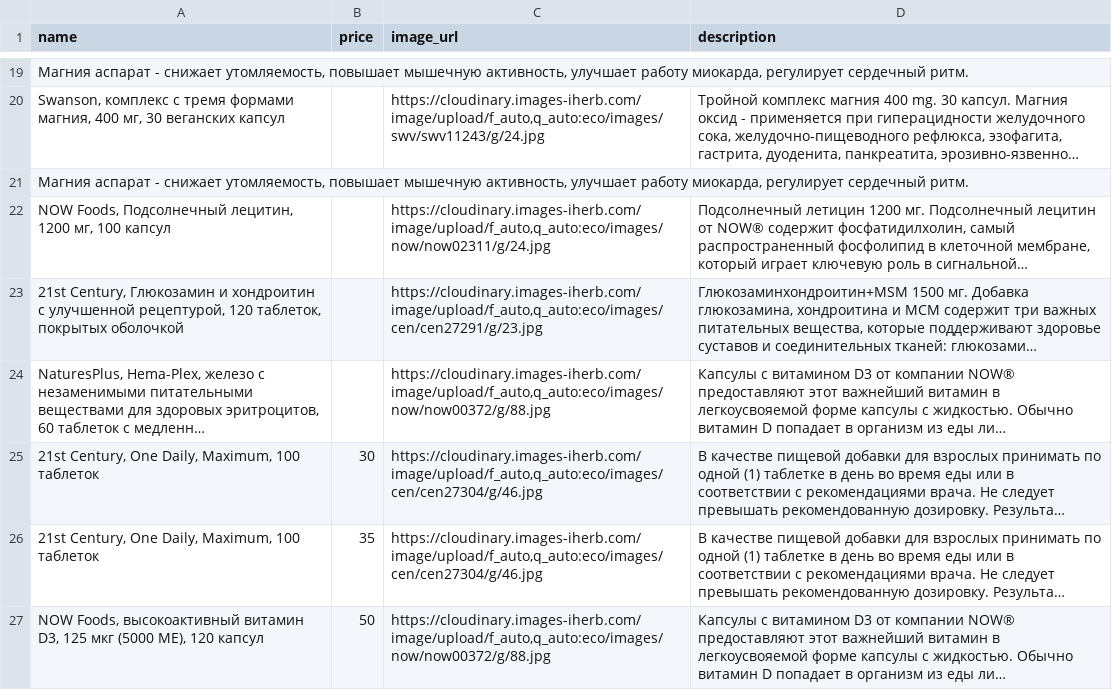
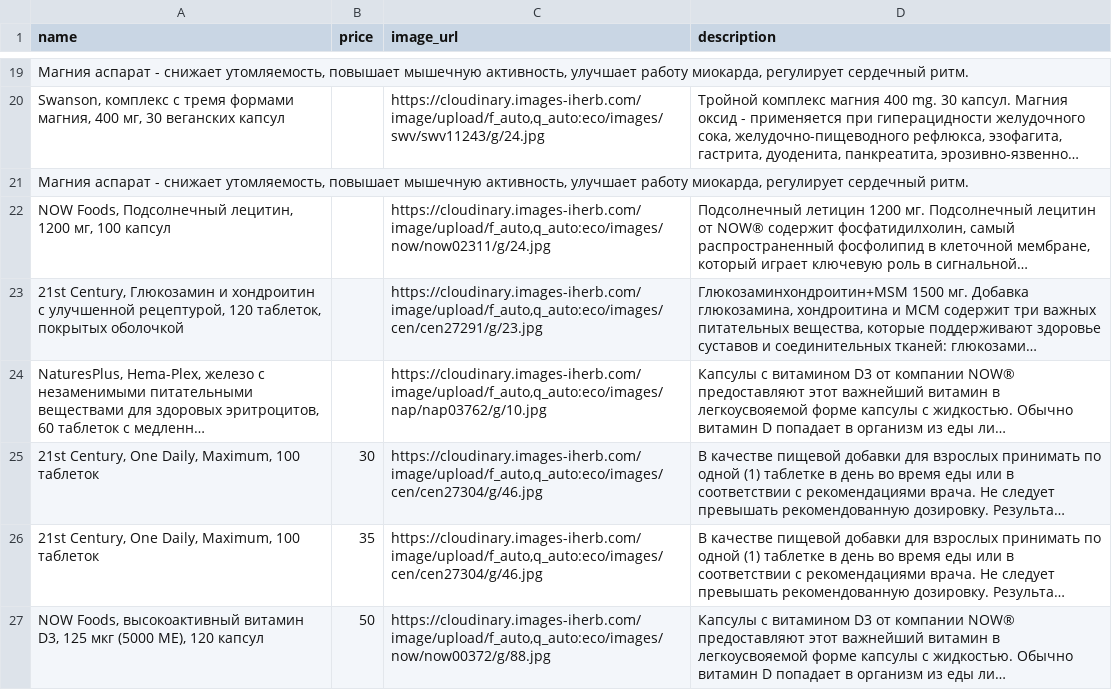
Before and after one commit to shortsnature03-max/vitrina, a CSV file: data/sheet.csv, drawn as a sheet; only a part is shown, gaps mark what is left out; long unchanged cells end in …; the diff names each change by its address in the sheet, - before the commit and + after, or states it on an @@ line.

Commit message:
Автозагрузка из Google Таблиц

```diff
--- a/data/sheet.csv
+++ b/data/sheet.csv
-C24 (image_url): https://cloudinary.images-iherb.com/image/upload/f_auto,q_auto:eco/images/now/now00372/g/88.jpg
+C24 (image_url): https://cloudinary.images-iherb.com/image/upload/f_auto,q_auto:eco/images/nap/nap03762/g/10.jpg
```
